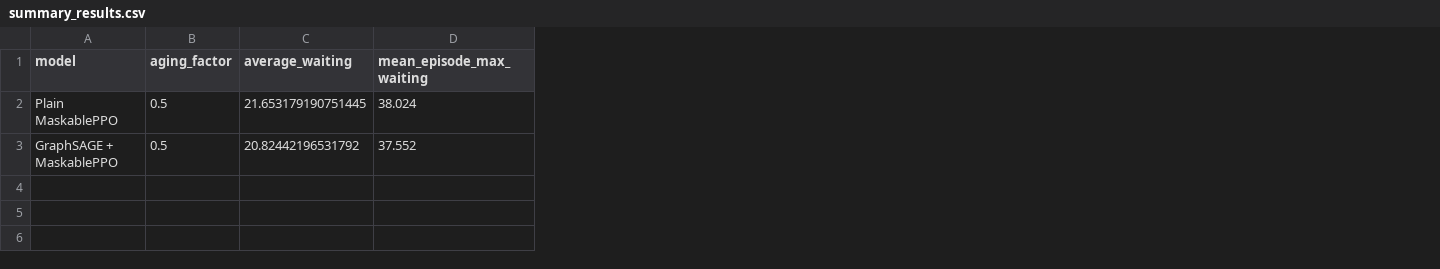
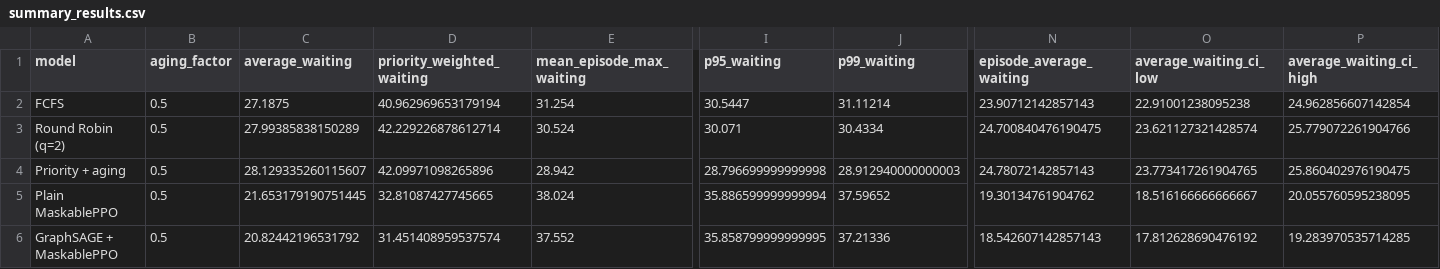
Before and after one commit to DVC2007/rl-graph-cpu-scheduler, a CSV file: results/summary_results.csv, drawn as a sheet; only a part is shown, gaps mark what is left out; addresses are those after the commit; rows hold the shown columns only; the diff names each change by its address in the sheet, - before the commit and + after, or states it on an @@ line.

```diff
--- a/results/summary_results.csv
+++ b/results/summary_results.csv
+column D (priority_weighted_waiting), rows 5-6: 32.81087427745665 | 31.451408959537574
+column I (p95_waiting), rows 5-6: 35.886599999999994 | 35.858799999999995
+column J (p99_waiting), rows 5-6: 37.59652 | 37.21336
+column N (episode_average_waiting), rows 5-6: 19.30134761904762 | 18.542607142857143
+column O (average_waiting_ci_low), rows 5-6: 18.516166666666667 | 17.812628690476192
+column P (average_waiting_ci_high), rows 5-6: 20.055760595238095 | 19.283970535714285
+row 2: FCFS | 0.5 | 27.1875 | 40.962969653179194 | 31.254 | 30.5447 | 31.11214 | 23.90712142857143 | 22.91001238095238 | 24.962856607142854
+row 3: Round Robin (q=2) | 0.5 | 27.99385838150289 | 42.229226878612714 | 30.524 | 30.071 | 30.4334 | 24.700840476190475 | 23.621127321428574 | 25.779072261904766
+row 4: Priority + aging | 0.5 | 28.129335260115607 | 42.09971098265896 | 28.942 | 28.796699999999998 | 28.912940000000003 | 24.78072142857143 | 23.773417261904765 | 25.860402976190475
```
Also changed, not shown: 23 other files.
